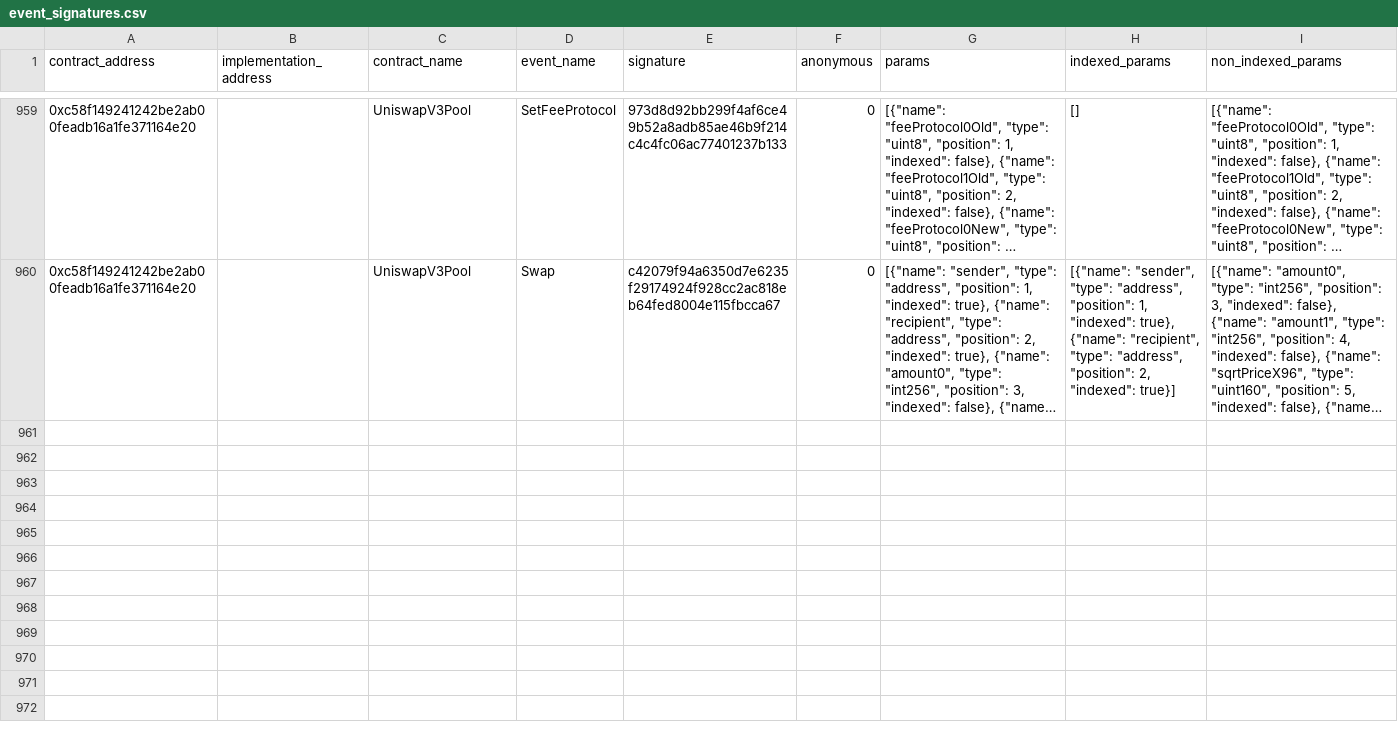
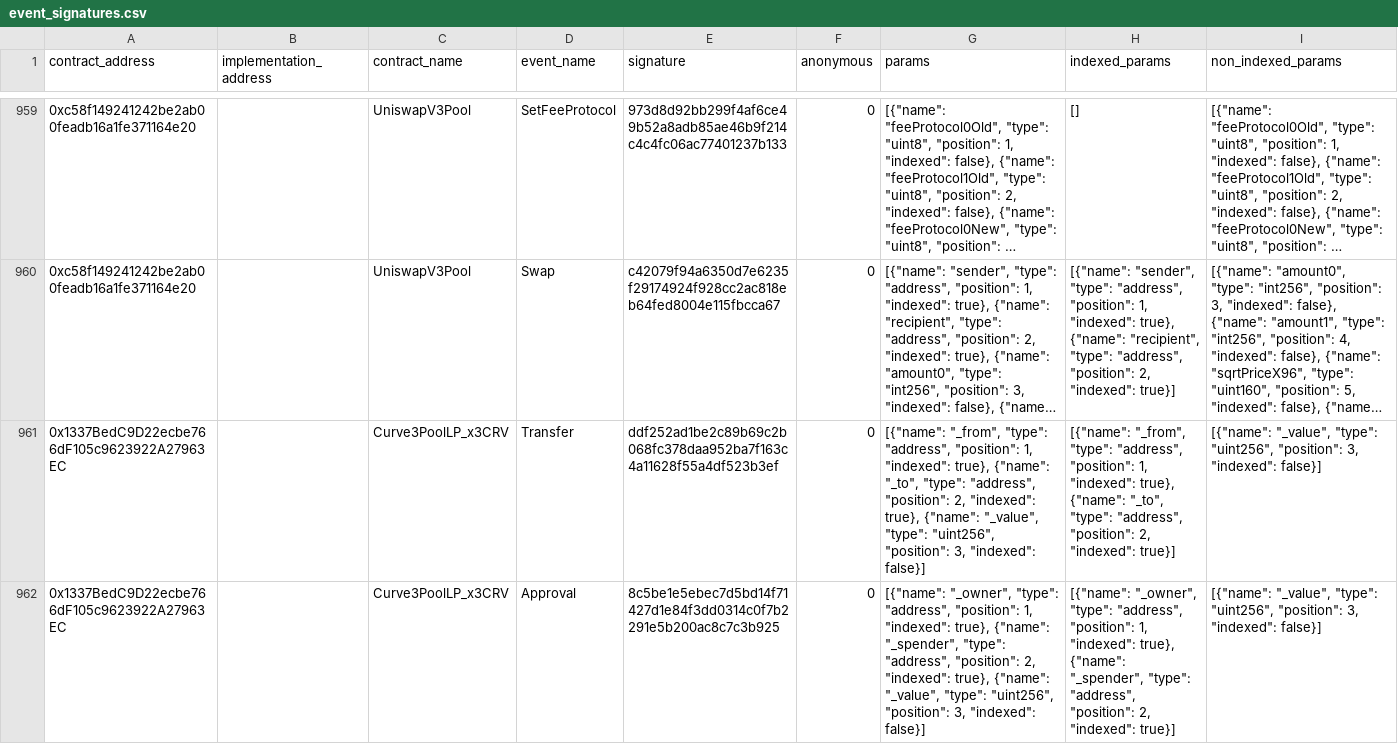
Before and after one commit to gnosischain/dbt-cerebro, a CSV file: seeds/event_signatures.csv, drawn as a sheet; only a part is shown, gaps mark what is left out; long unchanged cells end in …; the diff names each change by its address in the sheet, - before the commit and + after, or states it on an @@ line.

```diff
--- a/seeds/event_signatures.csv
+++ b/seeds/event_signatures.csv
+row 961: 0x1337BedC9D22ecbe766dF105c9623922A27963EC |  | Curve3PoolLP_x3CRV | Transfer | ddf252ad1be2c89b69c2b068fc378daa952ba7f163c4a11628f55a4df523b3ef | 0 | [{"name": "_from", "type": "address", "position": 1, "indexed": true}, {"name": "_to", "type": "address", "position": 2, "indexed": true}, {"name": "_value", "type": "uint256", "position": 3, "indexed": false}] | [{"name": "_from", "type": "address", "position": 1, "indexed": true}, {"name": "_to", "type": "address", "position": 2, "indexed": true}] | [{"name": "_value", "type": "uint256", "position": 3, "indexed": false}]
+row 962: 0x1337BedC9D22ecbe766dF105c9623922A27963EC |  | Curve3PoolLP_x3CRV | Approval | 8c5be1e5ebec7d5bd14f71427d1e84f3dd0314c0f7b2291e5b200ac8c7c3b925 | 0 | [{"name": "_owner", "type": "address", "position": 1, "indexed": true}, {"name": "_spender", "type": "address", "position": 2, "indexed": true}, {"name": "_value", "type": "uint256", "position": 3, "indexed": false}] | [{"name": "_owner", "type": "address", "position": 1, "indexed": true}, {"name": "_spender", "type": "address", "position": 2, "indexed": true}] | [{"name": "_value", "type": "uint256", "position": 3, "indexed": false}]
```
Also changed, not shown: seeds/function_signatures.csv, 6 other files.
